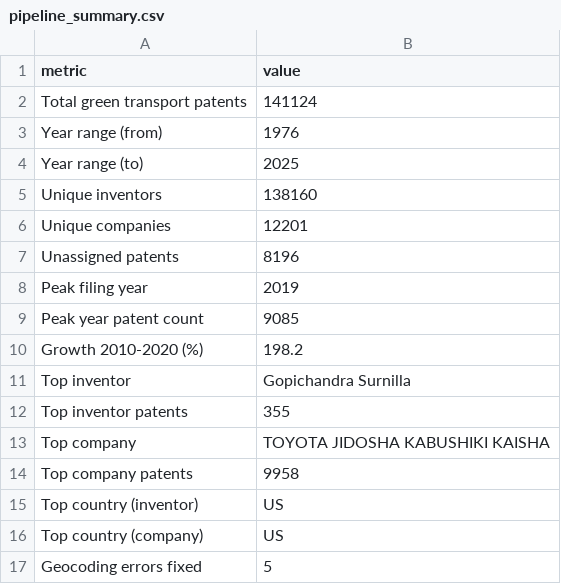
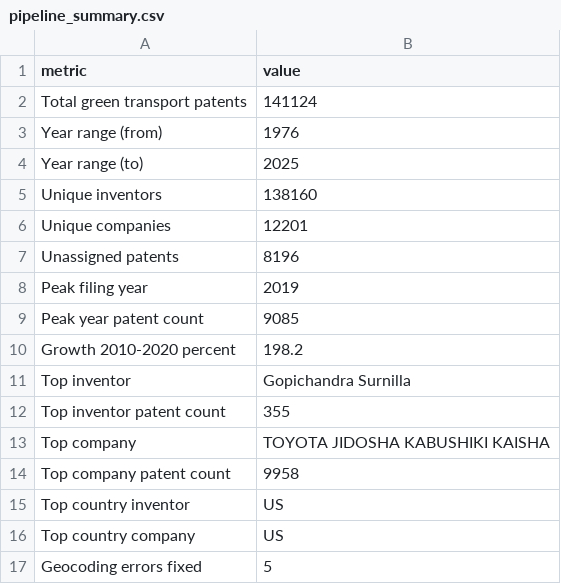
Before and after one commit to SelinaMasembe/Global-Patent-Intelligence-Data-Pipeline, a CSV file: green-patent-pipeline/output/pipeline_summary.csv, drawn as a sheet.

```diff
--- a/green-patent-pipeline/output/pipeline_summary.csv
+++ b/green-patent-pipeline/output/pipeline_summary.csv
@@ -9,9 +9,9 @@ Peak filing year,2019
 Peak year patent count,9085
-Growth 2010-2020 (%),198.2
+Growth 2010-2020 percent,198.2
 Top inventor,Gopichandra Surnilla
-Top inventor patents,355
+Top inventor patent count,355
 Top company,TOYOTA JIDOSHA KABUSHIKI KAISHA
-Top company patents,9958
-Top country (inventor),US
-Top country (company),US
+Top company patent count,9958
+Top country inventor,US
+Top country company,US
 Geocoding errors fixed,5
```
Also changed, not shown: 21 other files.
